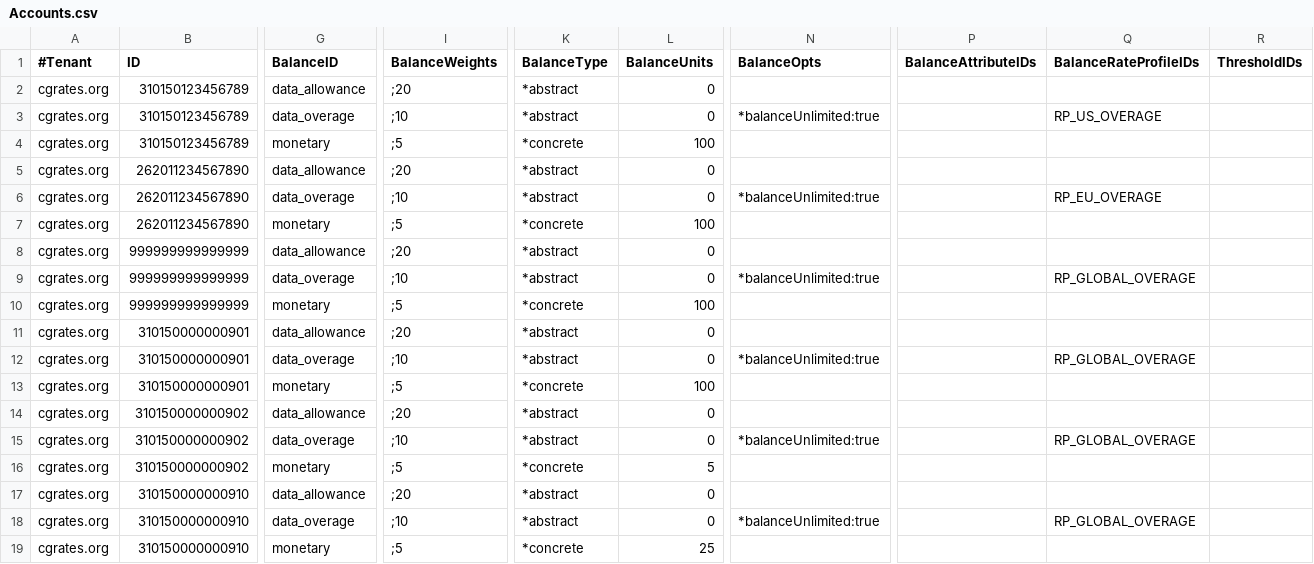
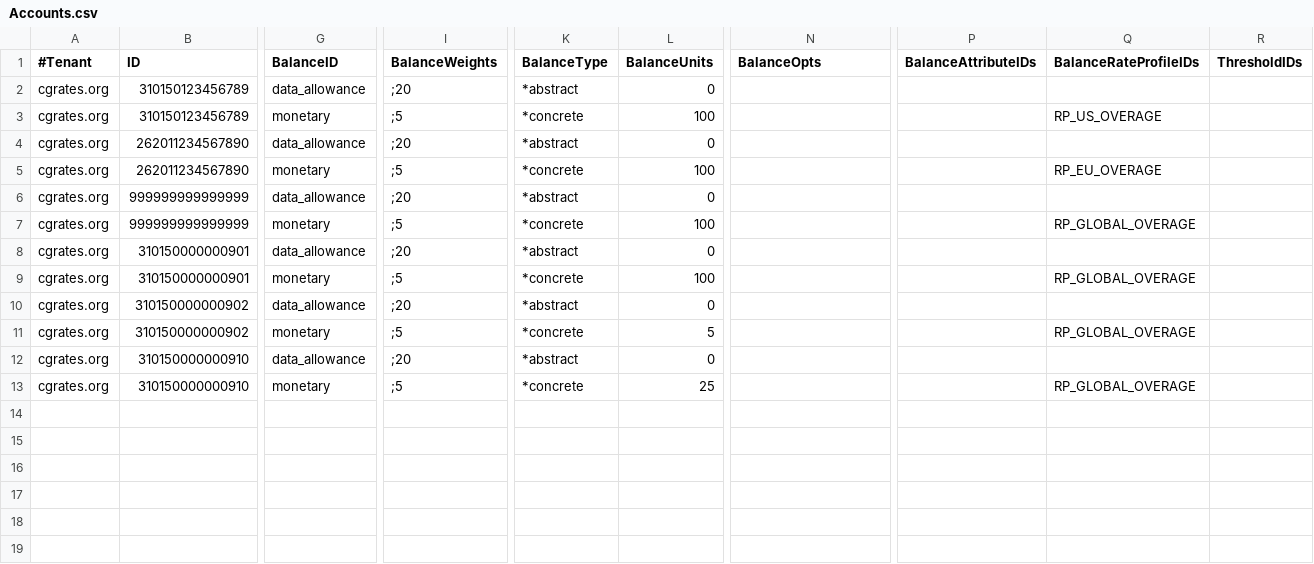
Before and after one commit to cgrates/cgrates, a CSV file: data/tariffplans/radius_charging/Accounts.csv, drawn as a sheet; only a part is shown, gaps mark what is left out; removed rows and columns are numbered as before the commit, all else as after; rows hold the shown columns only; the diff names each change by its address in the sheet, - before the commit and + after, or states it on an @@ line.

Commit message:
drop data_overage balance from radius charging test

```diff
--- a/data/tariffplans/radius_charging/Accounts.csv
+++ b/data/tariffplans/radius_charging/Accounts.csv
-row 3: cgrates.org | 310150123456789 | data_overage | ;10 | *abstract | 0 | *balanceUnlimited:true |  | RP_US_OVERAGE
-Q3 (BalanceRateProfileIDs): (empty)
+Q3 (BalanceRateProfileIDs): RP_US_OVERAGE
-row 6: cgrates.org | 262011234567890 | data_overage | ;10 | *abstract | 0 | *balanceUnlimited:true |  | RP_EU_OVERAGE
-Q5 (BalanceRateProfileIDs): (empty)
+Q5 (BalanceRateProfileIDs): RP_EU_OVERAGE
-row 9: cgrates.org | 999999999999999 | data_overage | ;10 | *abstract | 0 | *balanceUnlimited:true |  | RP_GLOBAL_OVERAGE
-Q7 (BalanceRateProfileIDs): (empty)
+Q7 (BalanceRateProfileIDs): RP_GLOBAL_OVERAGE
-row 12: cgrates.org | 310150000000901 | data_overage | ;10 | *abstract | 0 | *balanceUnlimited:true |  | RP_GLOBAL_OVERAGE
-Q9 (BalanceRateProfileIDs): (empty)
+Q9 (BalanceRateProfileIDs): RP_GLOBAL_OVERAGE
-row 15: cgrates.org | 310150000000902 | data_overage | ;10 | *abstract | 0 | *balanceUnlimited:true |  | RP_GLOBAL_OVERAGE
-Q11 (BalanceRateProfileIDs): (empty)
+Q11 (BalanceRateProfileIDs): RP_GLOBAL_OVERAGE
-row 18: cgrates.org | 310150000000910 | data_overage | ;10 | *abstract | 0 | *balanceUnlimited:true |  | RP_GLOBAL_OVERAGE
-Q13 (BalanceRateProfileIDs): (empty)
+Q13 (BalanceRateProfileIDs): RP_GLOBAL_OVERAGE
```
Also changed, not shown: 1 other file.
